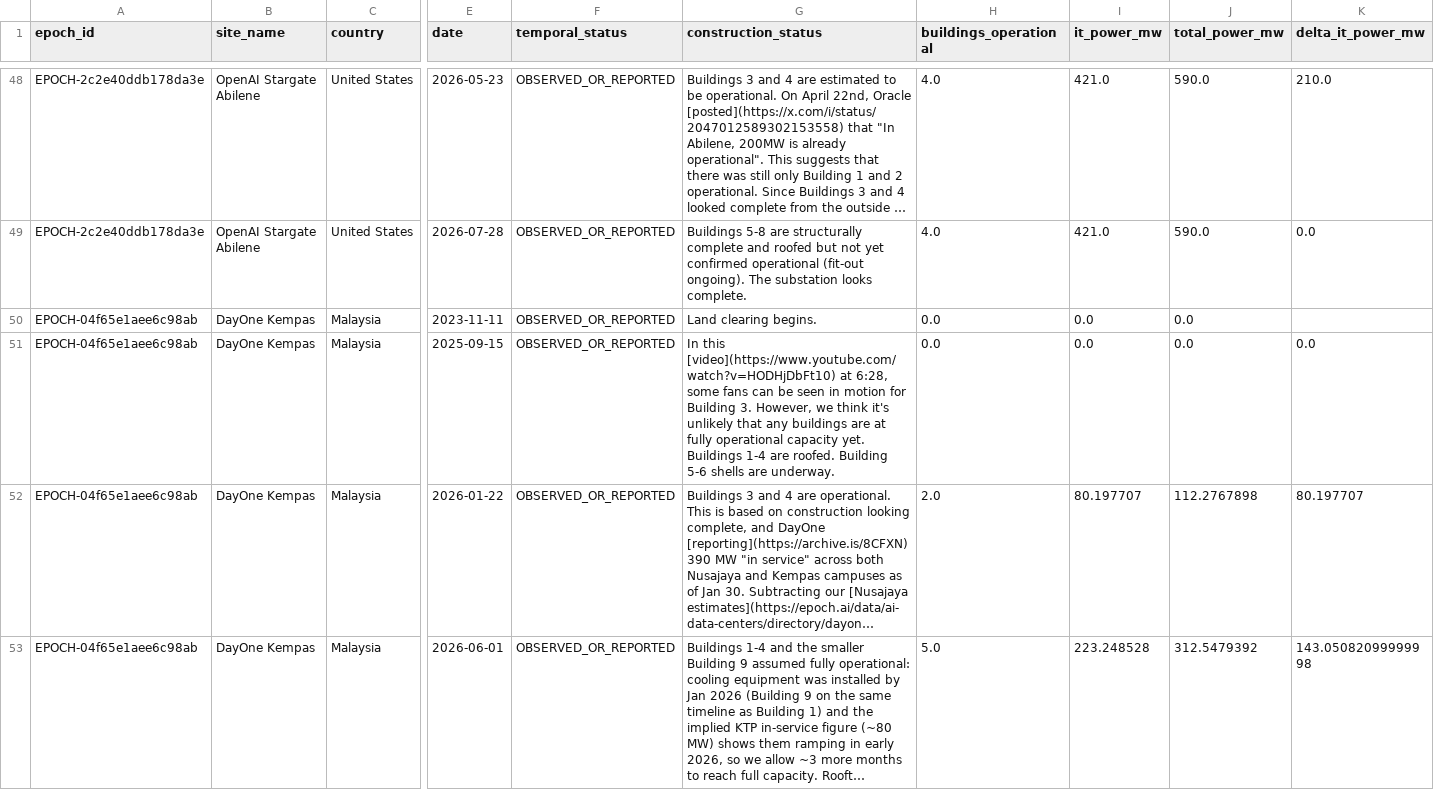
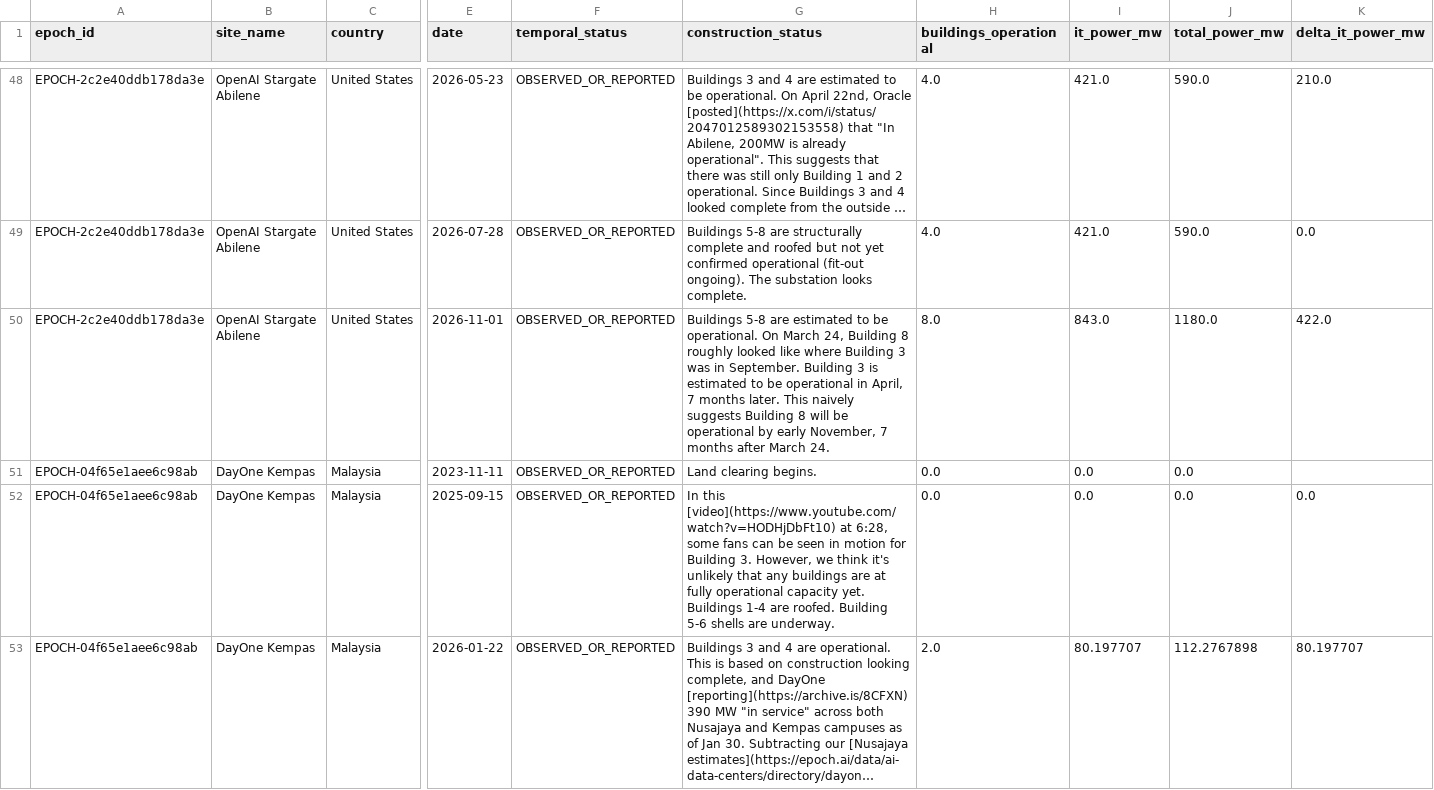
Before and after one commit to AnonRish/continental-load-registry, a CSV file: data/track3/time_series_verification.csv, drawn as a sheet; only a part is shown, gaps mark what is left out; the shorter side is filled out with more unchanged rows; long unchanged cells end in …; rows hold the shown columns only; the diff covers the shown part only; the diff names each change by its address in the sheet, - before the commit and + after, or states it on an @@ line.

```diff
--- a/data/track3/time_series_verification.csv
+++ b/data/track3/time_series_verification.csv
+row 50: EPOCH-2c2e40ddb178da3e | OpenAI Stargate Abilene | United States | 2026-11-01 | OBSERVED_OR_REPORTED | Buildings 5-8 are estimated to be operational. On March 24, Building 8 roughly looked like where Building 3 was in September. Building 3 is estimated to be operational in April, 7 months later. This naively suggests Building 8 will be operational by early November, 7 months after March 24. | 8.0 | 843.0 | 1180.0 | 422.0
```
Also changed, not shown: 1 added row elsewhere in this file, 58 other files.
